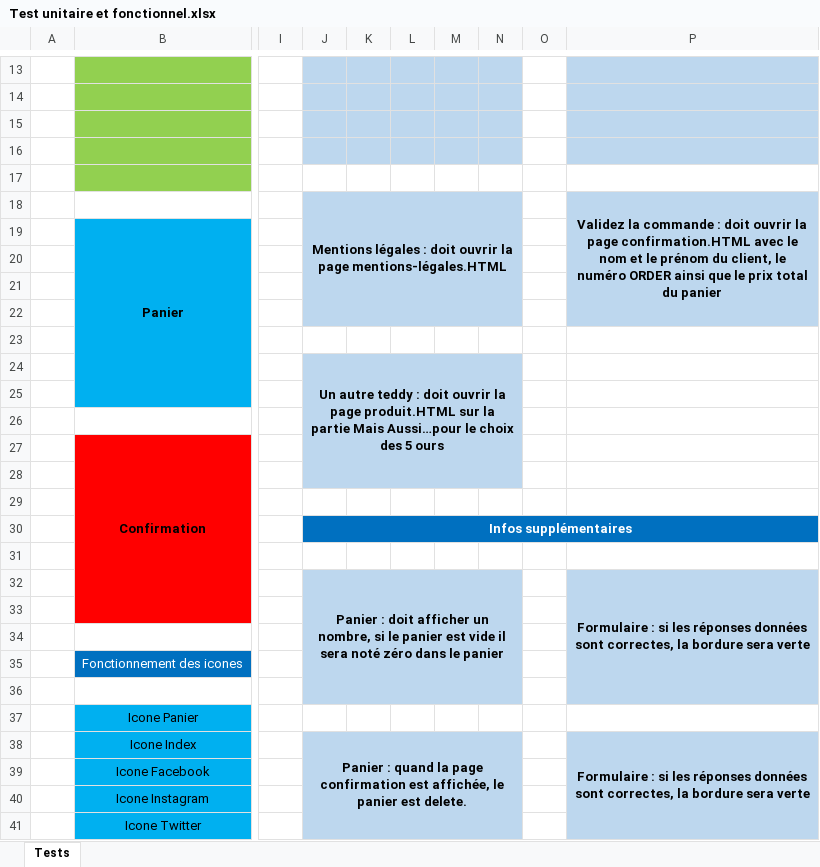
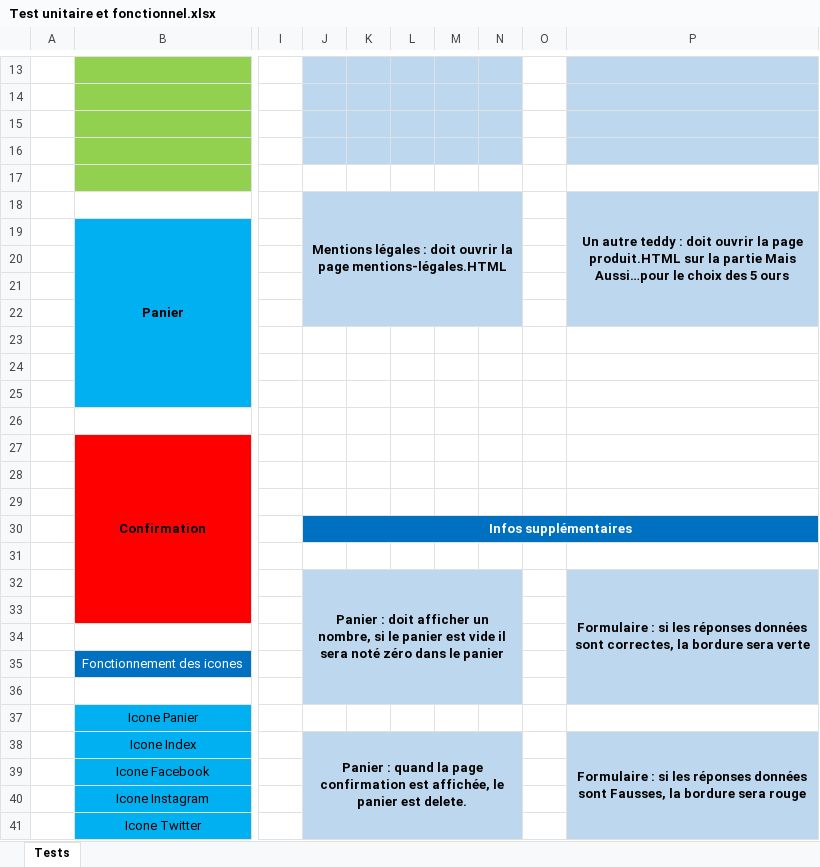
Before and after one commit to Olive59/orinoco-Projet-5, an Excel workbook: Test unitaire et fonctionnel.xlsx, sheet Tests, drawn as a sheet; only a part is shown, gaps mark what is left out; values as stored, in another font and other column widths than the file's, no borders; the diff names each change by its address in the sheet, - before the commit and + after, or states it on an @@ line.

```diff
--- a/Test unitaire et fonctionnel.xlsx (sheet Tests)
+++ b/Test unitaire et fonctionnel.xlsx (sheet Tests)
-P18: Validez la commande : doit ouvrir la page confirmation.HTML avec le nom et le prénom du client, le numéro ORDER ainsi que le prix total du panier
+P18: Un autre teddy : doit ouvrir la page produit.HTML sur la partie Mais Aussi…pour le choix des 5 ours
-J24: Un autre teddy : doit ouvrir la page produit.HTML sur la partie Mais Aussi…pour le choix des 5 ours
+J24: (empty)
-J24:N28 fill: #BDD7EE
+J24:N28 fill: none
-J24:N28 merged
-P38: …données sont correctes, la bordure sera verte
+P38: …données sont Fausses, la bordure sera rouge
```
Also changed, not shown: 2 other files.
